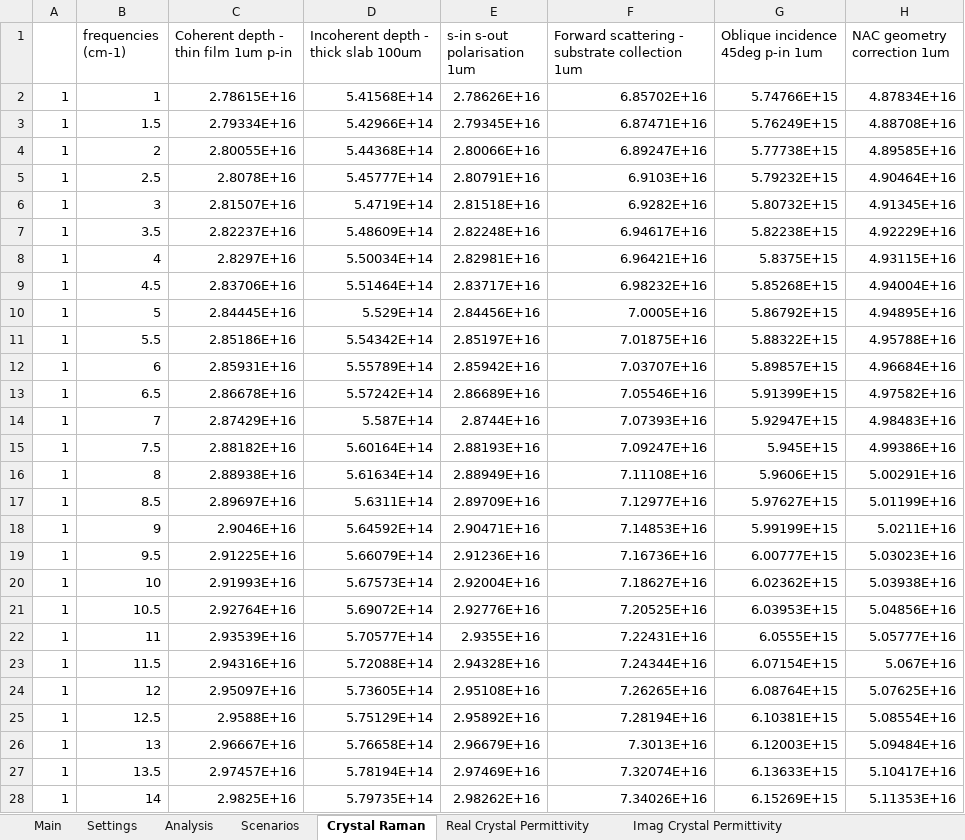
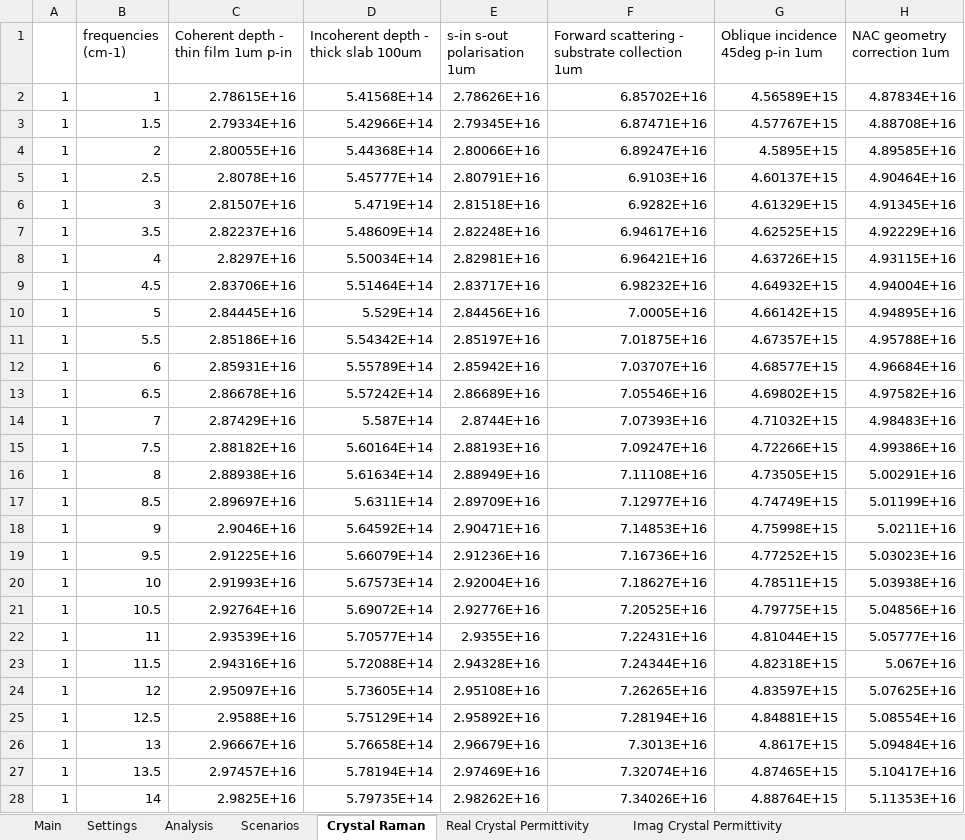
Before and after one commit to JohnKendrick/PDielec, an Excel workbook: Examples/Crystal_Raman/Crystal23/results.ref.xlsx, sheet Crystal Raman, drawn as a sheet; only a part is shown; values as stored, in another font and other column widths than the file's, no borders; the diff covers the shown part only; the diff names each change by its address in the sheet, - before the commit and + after, or states it on an @@ line.

```diff
--- a/Examples/Crystal_Raman/Crystal23/results.ref.xlsx (sheet Crystal Raman)
+++ b/Examples/Crystal_Raman/Crystal23/results.ref.xlsx (sheet Crystal Raman)
-G2 (Oblique incidence 45deg p-in 1um): 5.74766E+15
+G2 (Oblique incidence 45deg p-in 1um): 4.56589E+15
-G3 (Oblique incidence 45deg p-in 1um): 5.76249E+15
+G3 (Oblique incidence 45deg p-in 1um): 4.57767E+15
-G4 (Oblique incidence 45deg p-in 1um): 5.77738E+15
+G4 (Oblique incidence 45deg p-in 1um): 4.5895E+15
-G5 (Oblique incidence 45deg p-in 1um): 5.79232E+15
+G5 (Oblique incidence 45deg p-in 1um): 4.60137E+15
-G6 (Oblique incidence 45deg p-in 1um): 5.80732E+15
+G6 (Oblique incidence 45deg p-in 1um): 4.61329E+15
-G7 (Oblique incidence 45deg p-in 1um): 5.82238E+15
+G7 (Oblique incidence 45deg p-in 1um): 4.62525E+15
-G8 (Oblique incidence 45deg p-in 1um): 5.8375E+15
+G8 (Oblique incidence 45deg p-in 1um): 4.63726E+15
-G9 (Oblique incidence 45deg p-in 1um): 5.85268E+15
+G9 (Oblique incidence 45deg p-in 1um): 4.64932E+15
-G10 (Oblique incidence 45deg p-in 1um): 5.86792E+15
+G10 (Oblique incidence 45deg p-in 1um): 4.66142E+15
-G11 (Oblique incidence 45deg p-in 1um): 5.88322E+15
+G11 (Oblique incidence 45deg p-in 1um): 4.67357E+15
-G12 (Oblique incidence 45deg p-in 1um): 5.89857E+15
+G12 (Oblique incidence 45deg p-in 1um): 4.68577E+15
-G13 (Oblique incidence 45deg p-in 1um): 5.91399E+15
+G13 (Oblique incidence 45deg p-in 1um): 4.69802E+15
-G14 (Oblique incidence 45deg p-in 1um): 5.92947E+15
+G14 (Oblique incidence 45deg p-in 1um): 4.71032E+15
-G15 (Oblique incidence 45deg p-in 1um): 5.945E+15
+G15 (Oblique incidence 45deg p-in 1um): 4.72266E+15
-G16 (Oblique incidence 45deg p-in 1um): 5.9606E+15
+G16 (Oblique incidence 45deg p-in 1um): 4.73505E+15
-G17 (Oblique incidence 45deg p-in 1um): 5.97627E+15
+G17 (Oblique incidence 45deg p-in 1um): 4.74749E+15
-G18 (Oblique incidence 45deg p-in 1um): 5.99199E+15
+G18 (Oblique incidence 45deg p-in 1um): 4.75998E+15
-G19 (Oblique incidence 45deg p-in 1um): 6.00777E+15
+G19 (Oblique incidence 45deg p-in 1um): 4.77252E+15
-G20 (Oblique incidence 45deg p-in 1um): 6.02362E+15
+G20 (Oblique incidence 45deg p-in 1um): 4.78511E+15
-G21 (Oblique incidence 45deg p-in 1um): 6.03953E+15
+G21 (Oblique incidence 45deg p-in 1um): 4.79775E+15
-G22 (Oblique incidence 45deg p-in 1um): 6.0555E+15
+G22 (Oblique incidence 45deg p-in 1um): 4.81044E+15
-G23 (Oblique incidence 45deg p-in 1um): 6.07154E+15
+G23 (Oblique incidence 45deg p-in 1um): 4.82318E+15
-G24 (Oblique incidence 45deg p-in 1um): 6.08764E+15
+G24 (Oblique incidence 45deg p-in 1um): 4.83597E+15
-G25 (Oblique incidence 45deg p-in 1um): 6.10381E+15
+G25 (Oblique incidence 45deg p-in 1um): 4.84881E+15
-G26 (Oblique incidence 45deg p-in 1um): 6.12003E+15
+G26 (Oblique incidence 45deg p-in 1um): 4.8617E+15
-G27 (Oblique incidence 45deg p-in 1um): 6.13633E+15
+G27 (Oblique incidence 45deg p-in 1um): 4.87465E+15
-G28 (Oblique incidence 45deg p-in 1um): 6.15269E+15
+G28 (Oblique incidence 45deg p-in 1um): 4.88764E+15
```
Also changed, not shown: 1372 edited cells elsewhere in this sheet, Examples/Crystal_Raman/Castep-25.12/results.ref.xlsx, 13 other files.
